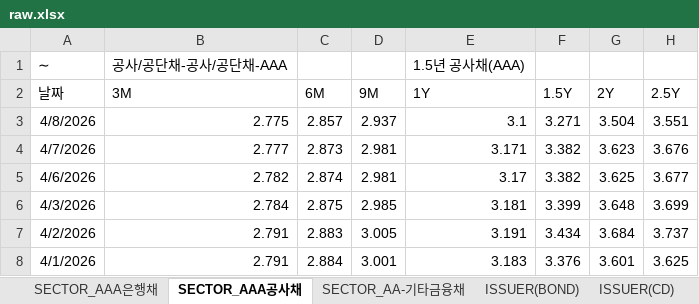
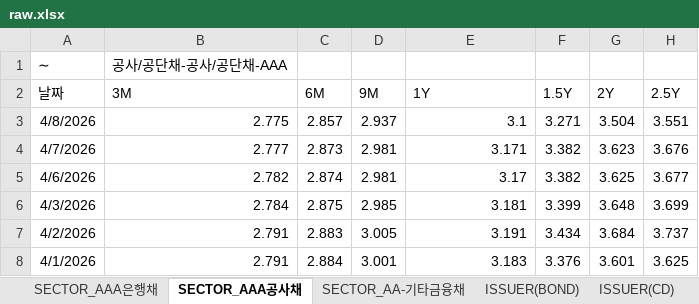
Before and after one commit to Imyesgood/Pepo_proposal_20260413, an Excel workbook: data/raw/raw.xlsx, sheet SECTOR_AAA공사채, drawn as a sheet; only a part is shown; values as stored, in another font and other column widths than the file's, no borders; the diff names each change by its address in the sheet, - before the commit and + after, or states it on an @@ line.

```diff
--- a/data/raw/raw.xlsx (sheet SECTOR_AAA공사채)
+++ b/data/raw/raw.xlsx (sheet SECTOR_AAA공사채)
-E1 (1Y): 1.5년 공사채(AAA)
+E1 (1Y): (empty)
```
Also changed, not shown: sheet SECTOR_AAA은행채, sheet SECTOR_AA-기타금융채.
